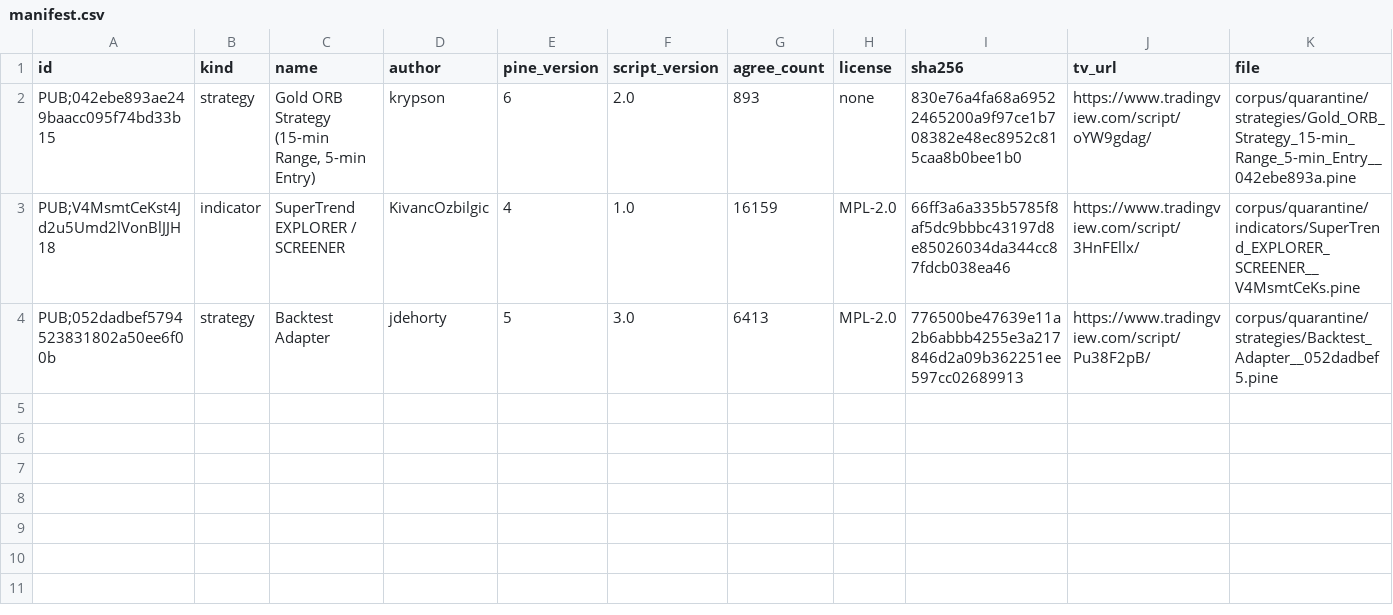
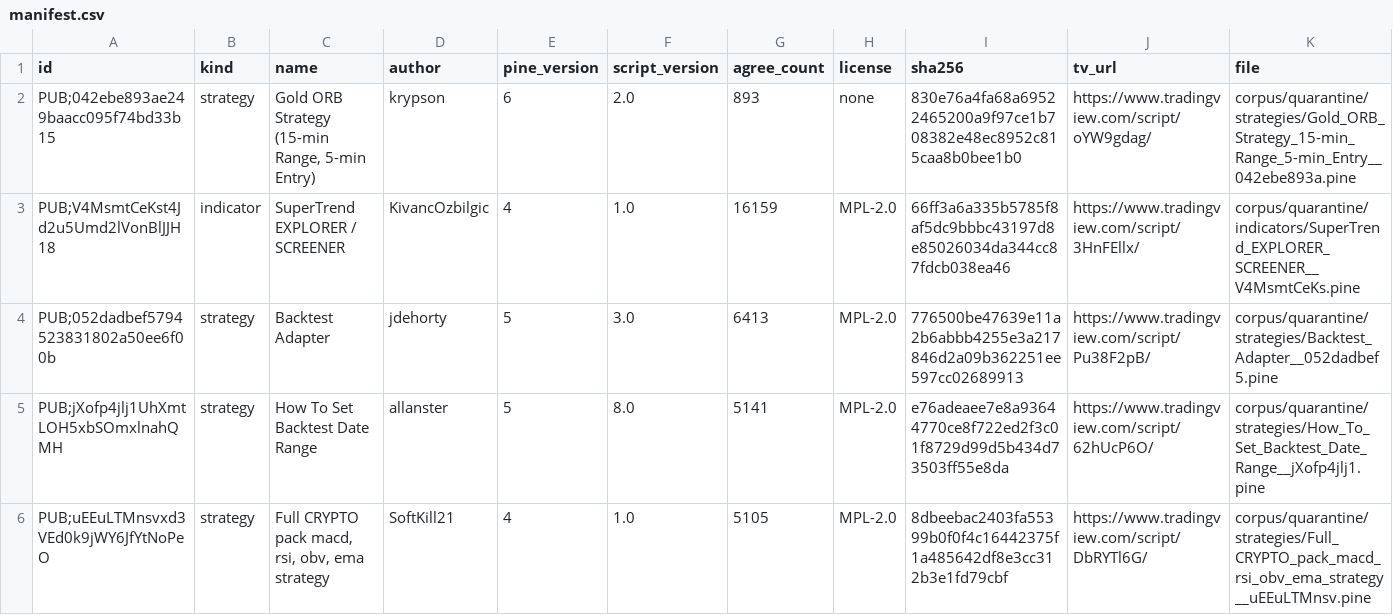
Before and after one commit to PyneSys/pyne-in-the-wild, a CSV file: corpus/quarantine/manifest.csv, drawn as a sheet; only a part is shown; rows hold the shown columns only; the diff names each change by its address in the sheet, - before the commit and + after, or states it on an @@ line.

```diff
--- a/corpus/quarantine/manifest.csv
+++ b/corpus/quarantine/manifest.csv
+row 5: PUB;jXofp4jlj1UhXmtLOH5xbSOmxlnahQMH | strategy | How To Set Backtest Date Range | allanster | 5 | 8.0 | 5141 | MPL-2.0 | e76adeaee7e8a93644770ce8f722ed2f3c01f8729d99d5b434d73503ff55e8da | https://www.tradingview.com/script/62hUcP6O/ | corpus/quarantine/strategies/How_To_Set_Backtest_Date_Range__jXofp4jlj1.pine
+row 6: PUB;uEEuLTMnsvxd3VEd0k9jWY6JfYtNoPeO | strategy | Full CRYPTO pack macd, rsi, obv, ema strategy | SoftKill21 | 4 | 1.0 | 5105 | MPL-2.0 | 8dbeebac2403fa55399b0f0f4c16442375f1a485642df8e3cc312b3e1fd79cbf | https://www.tradingview.com/script/DbRYTl6G/ | corpus/quarantine/strategies/Full_CRYPTO_pack_macd_rsi_obv_ema_strategy__uEEuLTMnsv.pine
```
Also changed, not shown: corpus/manifest.csv, results/results.csv, 11 other files.
